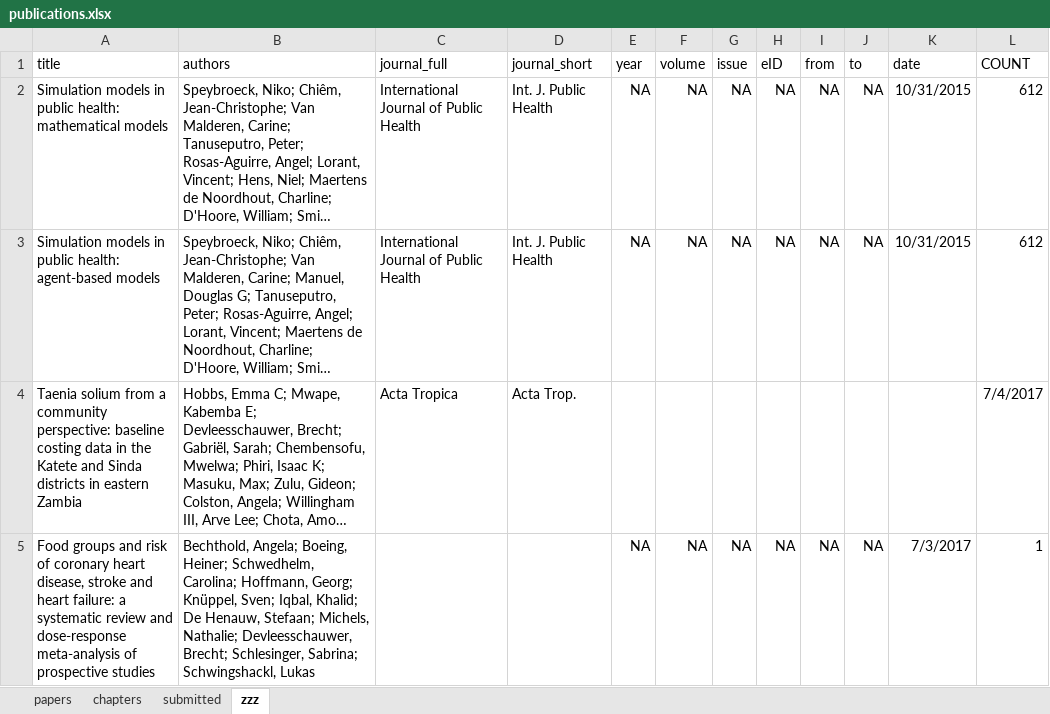
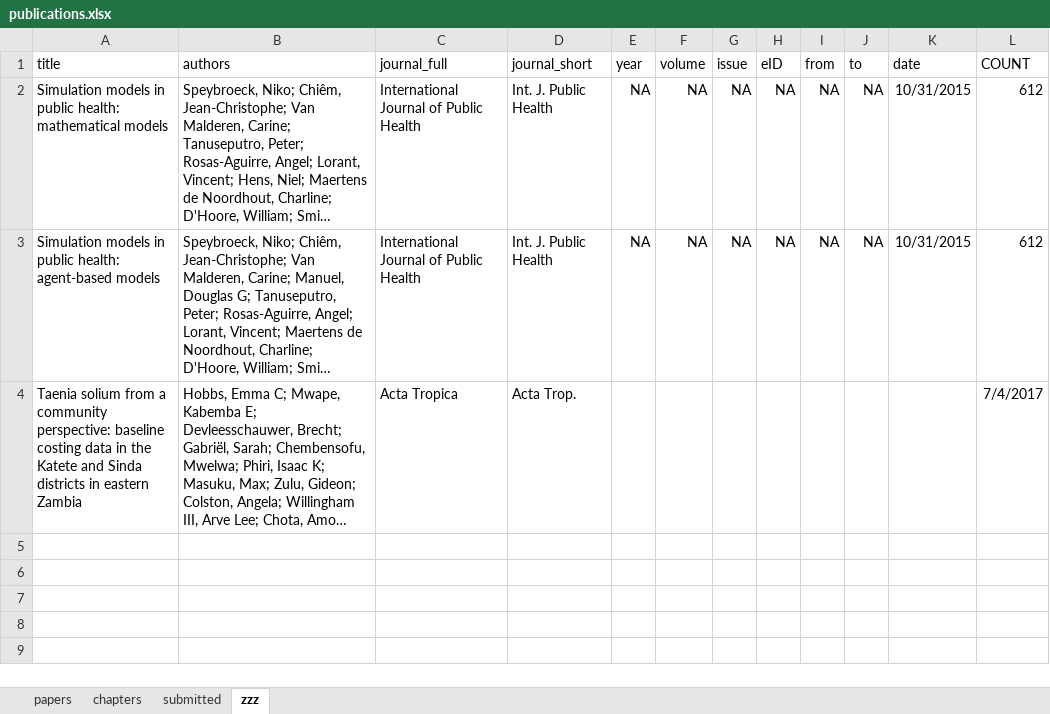
Before and after one commit to brechtdv/vitae, an Excel workbook: publications.xlsx, sheet zzz, drawn as a sheet; long unchanged cells end in …; values as stored, in another font and other column widths than the file's, no borders; table styles not drawn; the diff names each change by its address in the sheet, - before the commit and + after, or states it on an @@ line.

```diff
--- a/publications.xlsx (sheet zzz)
+++ b/publications.xlsx (sheet zzz)
-row 5: Food groups and risk of coronary heart disease, stroke and heart failure: a systematic review and dose-response meta-analysis of prospective studies | Bechthold, Angela; Boeing, Heiner; Schwedhelm, Carolina; Hoffmann, Georg; Knüppel, Sven; Iqbal, Khalid; De Henauw, Stefaan; Michels, Nathalie; Devleesschauwer, Brecht; Schlesinger, Sabrina; Schwingshackl, Lukas |  |  | NA | NA | NA | NA | NA | NA | 7/3/2017 | 1
```
Also changed, not shown: sheet submitted, 3 other files.
